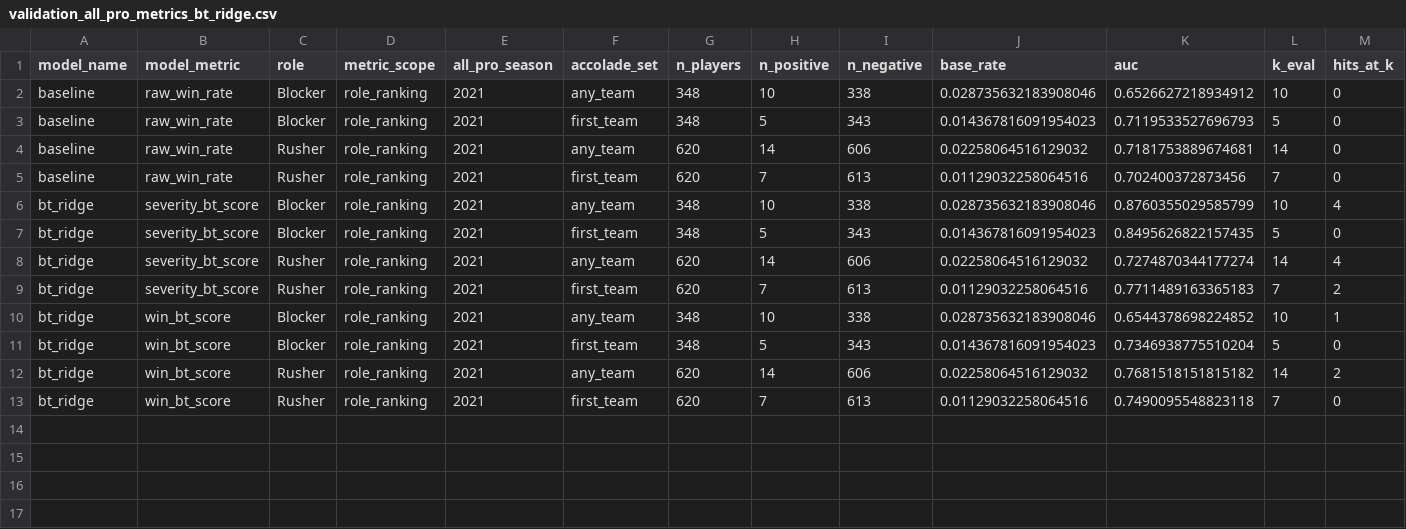
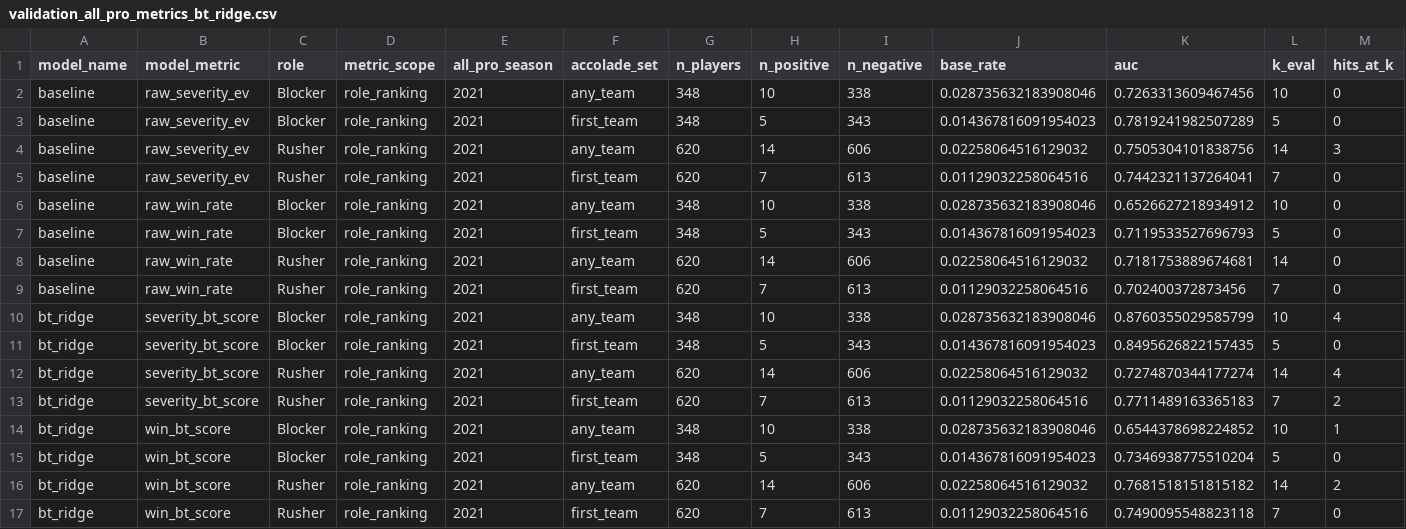
Before and after one commit to WhartonSABI/nfl-elo, a CSV file: data/output/shared/validation_all_pro_metrics_bt_ridge.csv, drawn as a sheet; only a part is shown; rows hold the shown columns only; the diff names each change by its address in the sheet, - before the commit and + after, or states it on an @@ line.

```diff
--- a/data/output/shared/validation_all_pro_metrics_bt_ridge.csv
+++ b/data/output/shared/validation_all_pro_metrics_bt_ridge.csv
+row 2: baseline | raw_severity_ev | Blocker | role_ranking | 2021 | any_team | 348 | 10 | 338 | 0.028735632183908046 | 0.7263313609467456 | 10 | 0
+row 3: baseline | raw_severity_ev | Blocker | role_ranking | 2021 | first_team | 348 | 5 | 343 | 0.014367816091954023 | 0.7819241982507289 | 5 | 0
+row 4: baseline | raw_severity_ev | Rusher | role_ranking | 2021 | any_team | 620 | 14 | 606 | 0.02258064516129032 | 0.7505304101838756 | 14 | 3
+row 5: baseline | raw_severity_ev | Rusher | role_ranking | 2021 | first_team | 620 | 7 | 613 | 0.01129032258064516 | 0.7442321137264041 | 7 | 0
```
Also changed, not shown: data/output/severity/model_diagnostics_severity_bt_ridge.csv, data/output/severity/rating_uncertainty_severity_bt_ridge.csv, 14 other files.
